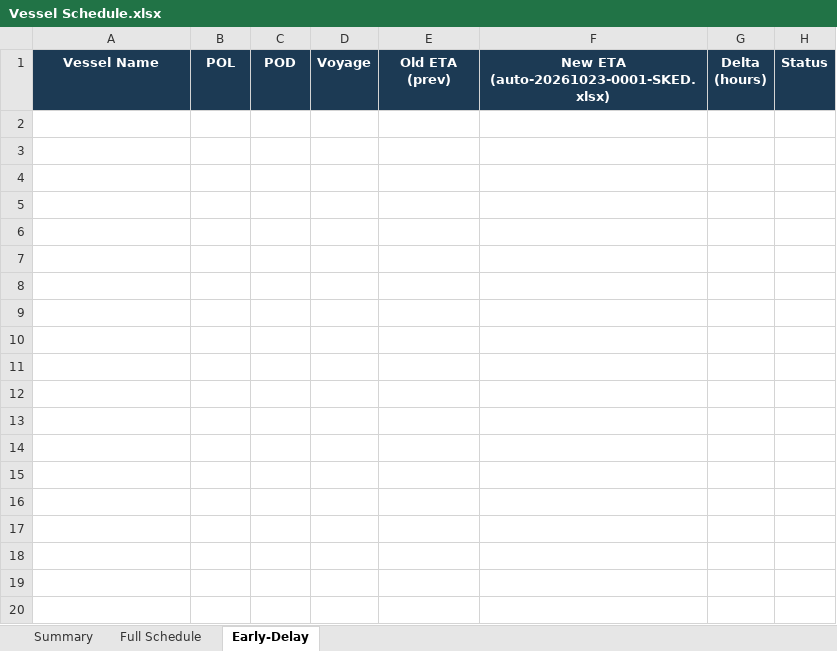
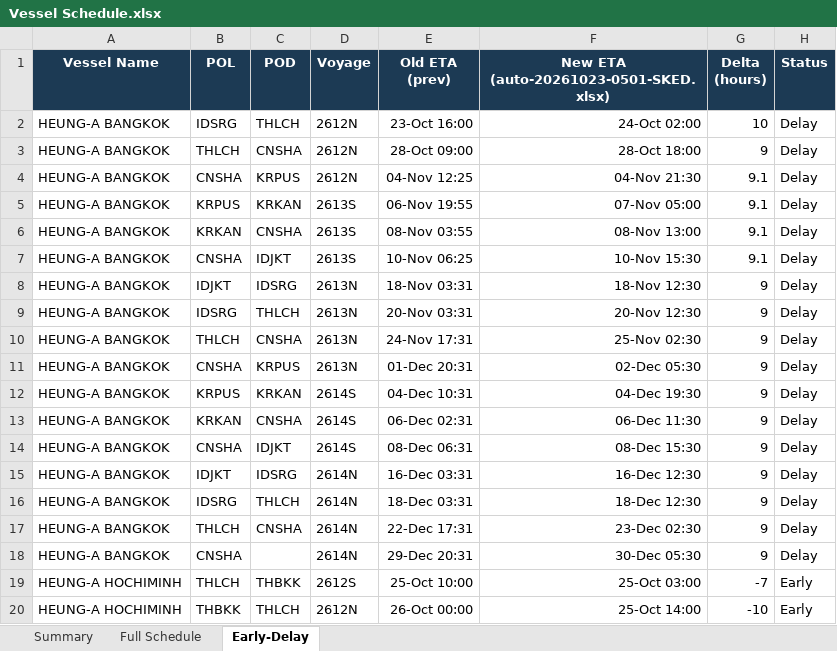
Before and after one commit to sirichai1265/heung-a-sked, an Excel workbook: Vessel Schedule.xlsx, sheet Early-Delay, drawn as a sheet; only a part is shown; values as stored, in another font and other column widths than the file's, no borders; the diff covers the shown part only; the diff names each change by its address in the sheet, - before the commit and + after, or states it on an @@ line.

```diff
--- a/Vessel Schedule.xlsx (sheet Early-Delay)
+++ b/Vessel Schedule.xlsx (sheet Early-Delay)
-F1: New ETA (auto-20261023-0001-SKED.xlsx)
+F1: New ETA (auto-20261023-0501-SKED.xlsx)
+row 2: HEUNG-A BANGKOK | IDSRG | THLCH | 2612N | 23-Oct 16:00 | 24-Oct 02:00 | 10 | Delay
+row 3: HEUNG-A BANGKOK | THLCH | CNSHA | 2612N | 28-Oct 09:00 | 28-Oct 18:00 | 9 | Delay
+row 4: HEUNG-A BANGKOK | CNSHA | KRPUS | 2612N | 04-Nov 12:25 | 04-Nov 21:30 | 9.1 | Delay
+row 5: HEUNG-A BANGKOK | KRPUS | KRKAN | 2613S | 06-Nov 19:55 | 07-Nov 05:00 | 9.1 | Delay
+row 6: HEUNG-A BANGKOK | KRKAN | CNSHA | 2613S | 08-Nov 03:55 | 08-Nov 13:00 | 9.1 | Delay
+row 7: HEUNG-A BANGKOK | CNSHA | IDJKT | 2613S | 10-Nov 06:25 | 10-Nov 15:30 | 9.1 | Delay
+row 8: HEUNG-A BANGKOK | IDJKT | IDSRG | 2613N | 18-Nov 03:31 | 18-Nov 12:30 | 9 | Delay
+row 9: HEUNG-A BANGKOK | IDSRG | THLCH | 2613N | 20-Nov 03:31 | 20-Nov 12:30 | 9 | Delay
+row 10: HEUNG-A BANGKOK | THLCH | CNSHA | 2613N | 24-Nov 17:31 | 25-Nov 02:30 | 9 | Delay
+row 11: HEUNG-A BANGKOK | CNSHA | KRPUS | 2613N | 01-Dec 20:31 | 02-Dec 05:30 | 9 | Delay
+row 12: HEUNG-A BANGKOK | KRPUS | KRKAN | 2614S | 04-Dec 10:31 | 04-Dec 19:30 | 9 | Delay
+row 13: HEUNG-A BANGKOK | KRKAN | CNSHA | 2614S | 06-Dec 02:31 | 06-Dec 11:30 | 9 | Delay
+row 14: HEUNG-A BANGKOK | CNSHA | IDJKT | 2614S | 08-Dec 06:31 | 08-Dec 15:30 | 9 | Delay
+row 15: HEUNG-A BANGKOK | IDJKT | IDSRG | 2614N | 16-Dec 03:31 | 16-Dec 12:30 | 9 | Delay
+row 16: HEUNG-A BANGKOK | IDSRG | THLCH | 2614N | 18-Dec 03:31 | 18-Dec 12:30 | 9 | Delay
+row 17: HEUNG-A BANGKOK | THLCH | CNSHA | 2614N | 22-Dec 17:31 | 23-Dec 02:30 | 9 | Delay
+row 18: HEUNG-A BANGKOK | CNSHA |  | 2614N | 29-Dec 20:31 | 30-Dec 05:30 | 9 | Delay
+row 19: HEUNG-A HOCHIMINH | THLCH | THBKK | 2612S | 25-Oct 10:00 | 25-Oct 03:00 | -7 | Early
+row 20: HEUNG-A HOCHIMINH | THBKK | THLCH | 2612N | 26-Oct 00:00 | 25-Oct 14:00 | -10 | Early
```
Also changed, not shown: 126 added rows elsewhere in this sheet, sheet Full Schedule, sheet Summary, sked_current.xlsx, 4 other files.
